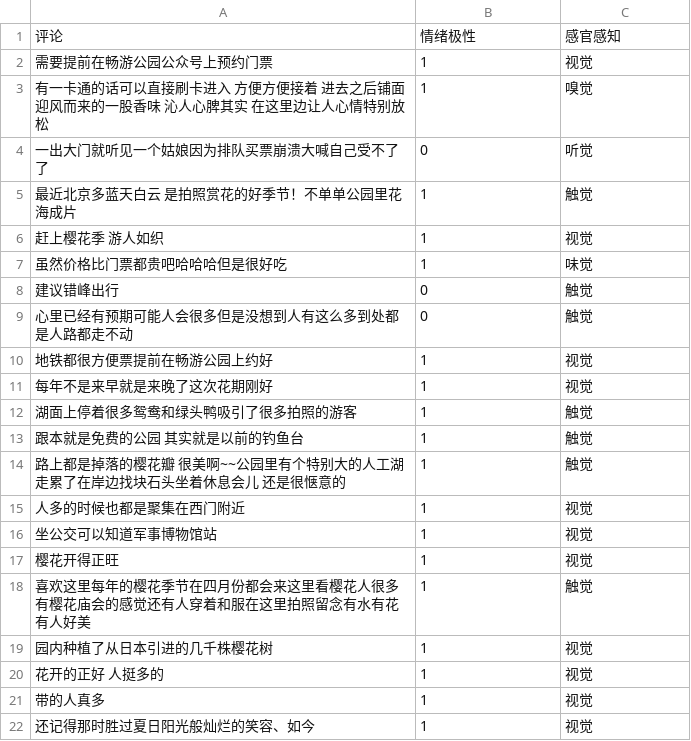
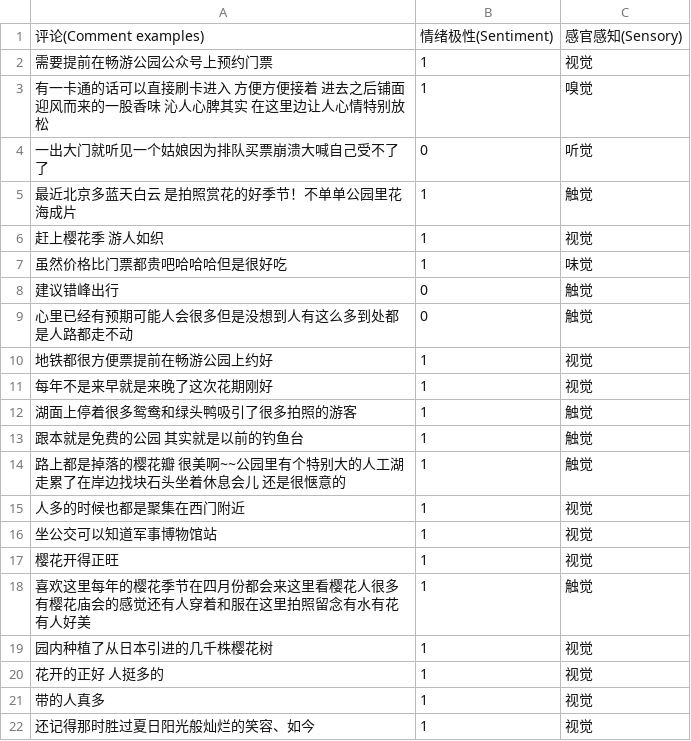
Before and after one commit to Acui001/CUCP-datasets, a CSV file: demo_CUCP.csv, drawn as a sheet.

Commit message:
Add files via upload

```diff
--- a/demo_CUCP.csv
+++ b/demo_CUCP.csv
@@ -1,2 +1,2 @@
-评论,情绪极性,感官感知
+评论(Comment examples),情绪极性(Sentiment),感官感知(Sensory)
 需要提前在畅游公园公众号上预约门票,1,视觉
```
